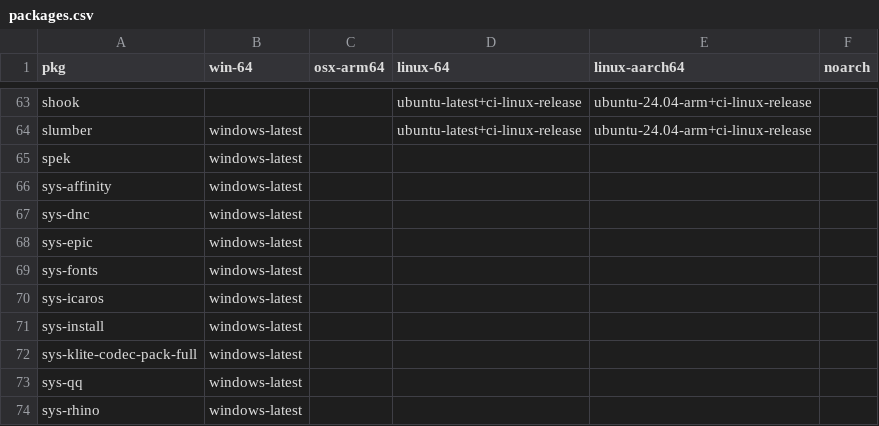
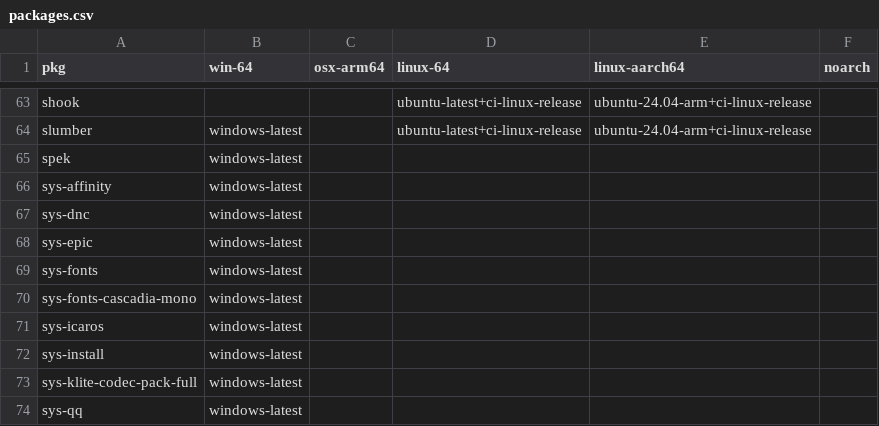
Before and after one commit to Glatzel/demon-forge, a CSV file: packages.csv, drawn as a sheet; only a part is shown, gaps mark what is left out; the shorter side is filled out with more unchanged rows.

```diff
--- a/packages.csv
+++ b/packages.csv
@@ -69,2 +69,3 @@ sys-epic,windows-latest,,,,
 sys-fonts,windows-latest,,,,
+sys-fonts-cascadia-mono,windows-latest,,,,
 sys-icaros,windows-latest,,,,
```
